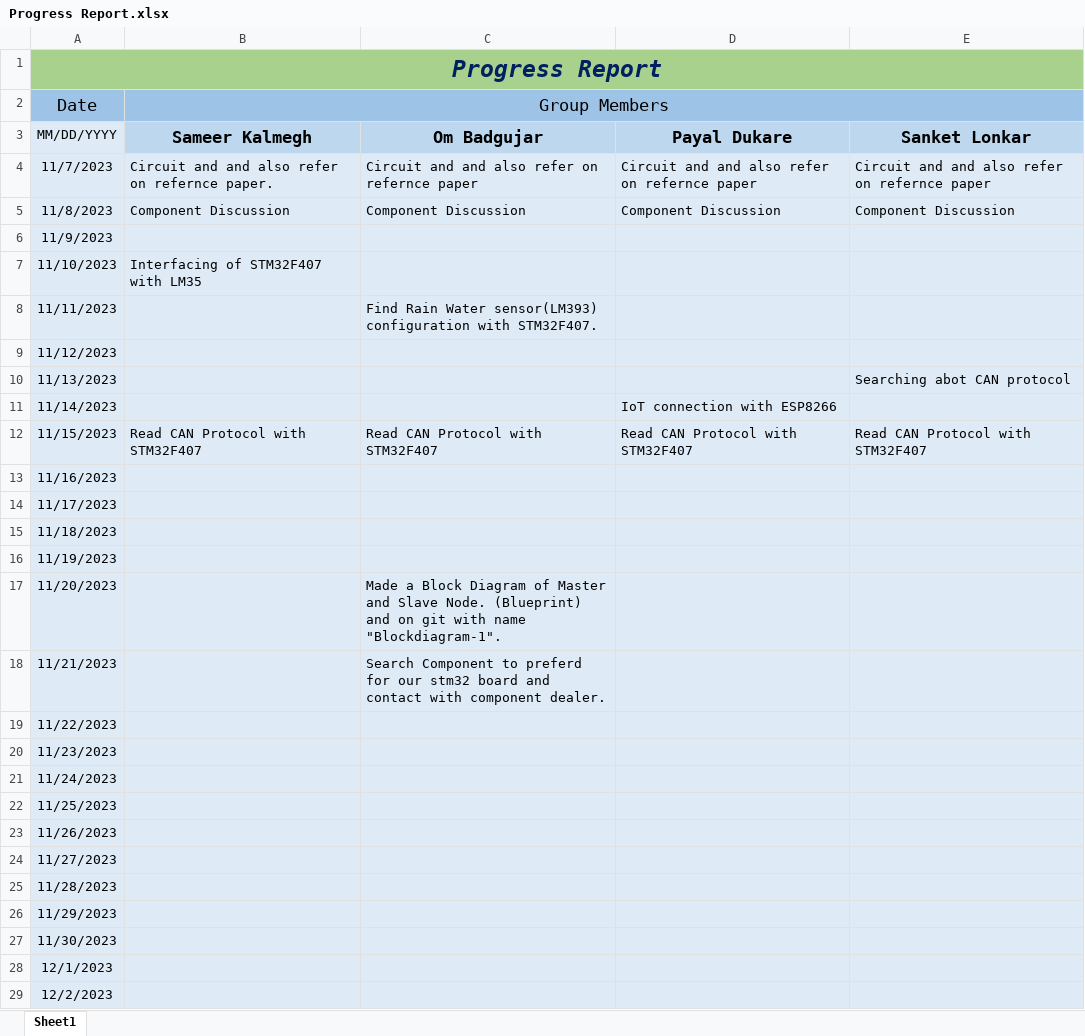
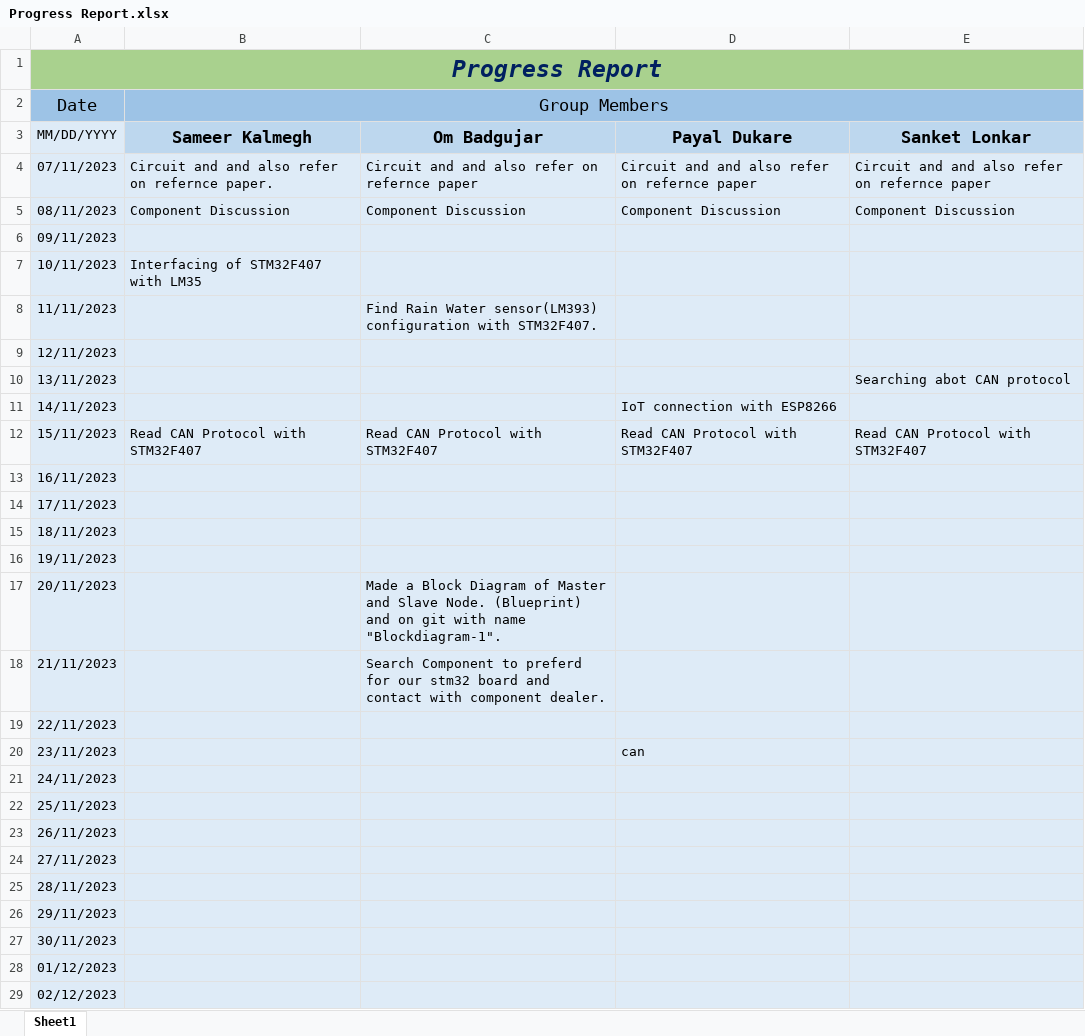
Before and after one commit to E2-80444-Om/Veh_Mon-Ana_CAN_IoT, an Excel workbook: Progress Report.xlsx, sheet Sheet1, drawn as a sheet; only a part is shown; values as stored, in another font and other column widths than the file's, no borders; removed rows and columns are numbered as before the commit, all else as after; the diff covers the shown part only; the diff names each change by its address in the sheet, - before the commit and + after, or states it on an @@ line.

```diff
--- a/Progress Report.xlsx (sheet Sheet1)
+++ b/Progress Report.xlsx (sheet Sheet1)
-A4 (Date): 11/7/2023
+A4 (Date): 07/11/2023
-A5 (Date): 11/8/2023
+A5 (Date): 08/11/2023
-A6 (Date): 11/9/2023
+A6 (Date): 09/11/2023
-A7 (Date): 11/10/2023
+A7 (Date): 10/11/2023
-A9 (Date): 11/12/2023
+A9 (Date): 12/11/2023
-A10 (Date): 11/13/2023
+A10 (Date): 13/11/2023
-A11 (Date): 11/14/2023
+A11 (Date): 14/11/2023
-A12 (Date): 11/15/2023
+A12 (Date): 15/11/2023
-A13 (Date): 11/16/2023
+A13 (Date): 16/11/2023
-A14 (Date): 11/17/2023
+A14 (Date): 17/11/2023
-A15 (Date): 11/18/2023
+A15 (Date): 18/11/2023
-A16 (Date): 11/19/2023
+A16 (Date): 19/11/2023
-A17 (Date): 11/20/2023
+A17 (Date): 20/11/2023
-A18 (Date): 11/21/2023
+A18 (Date): 21/11/2023
-A19 (Date): 11/22/2023
+A19 (Date): 22/11/2023
-row 20: 11/23/2023
+row 20: 23/11/2023 |  |  | can
-A21 (Date): 11/24/2023
+A21 (Date): 24/11/2023
-A22 (Date): 11/25/2023
+A22 (Date): 25/11/2023
-A23 (Date): 11/26/2023
+A23 (Date): 26/11/2023
-A24 (Date): 11/27/2023
+A24 (Date): 27/11/2023
-A25 (Date): 11/28/2023
+A25 (Date): 28/11/2023
-A26 (Date): 11/29/2023
+A26 (Date): 29/11/2023
-A27 (Date): 11/30/2023
+A27 (Date): 30/11/2023
-A28 (Date): 12/1/2023
+A28 (Date): 01/12/2023
-A29 (Date): 12/2/2023
+A29 (Date): 02/12/2023
```
Also changed, not shown: 4 edited cells elsewhere in this sheet, 1 other file.
